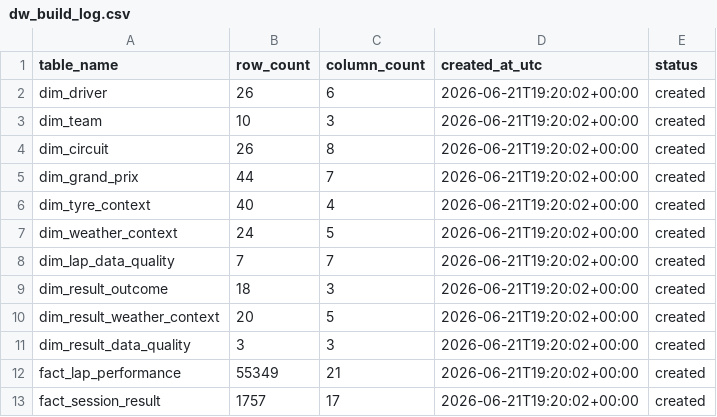
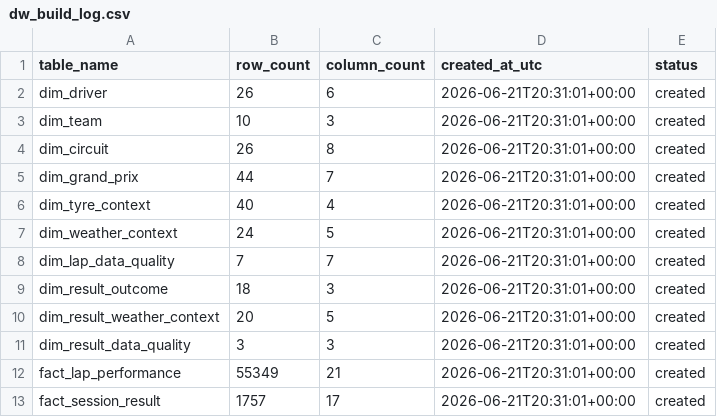
Before and after one commit to GiuseppeRudi/groundeffect-f1-dw, a CSV file: artifacts/06_etl/dw_build_log.csv, drawn as a sheet.

```diff
--- a/artifacts/06_etl/dw_build_log.csv
+++ b/artifacts/06_etl/dw_build_log.csv
@@ -1,13 +1,13 @@
 table_name,row_count,column_count,created_at_utc,status
-dim_driver,26,6,2026-06-21T19:20:02+00:00,created
-dim_team,10,3,2026-06-21T19:20:02+00:00,created
-dim_circuit,26,8,2026-06-21T19:20:02+00:00,created
-dim_grand_prix,44,7,2026-06-21T19:20:02+00:00,created
-dim_tyre_context,40,4,2026-06-21T19:20:02+00:00,created
-dim_weather_context,24,5,2026-06-21T19:20:02+00:00,created
-dim_lap_data_quality,7,7,2026-06-21T19:20:02+00:00,created
-dim_result_outcome,18,3,2026-06-21T19:20:02+00:00,created
-dim_result_weather_context,20,5,2026-06-21T19:20:02+00:00,created
-dim_result_data_quality,3,3,2026-06-21T19:20:02+00:00,created
-fact_lap_performance,55349,21,2026-06-21T19:20:02+00:00,created
-fact_session_result,1757,17,2026-06-21T19:20:02+00:00,created
+dim_driver,26,6,2026-06-21T20:31:01+00:00,created
+dim_team,10,3,2026-06-21T20:31:01+00:00,created
+dim_circuit,26,8,2026-06-21T20:31:01+00:00,created
+dim_grand_prix,44,7,2026-06-21T20:31:01+00:00,created
+dim_tyre_context,40,4,2026-06-21T20:31:01+00:00,created
+dim_weather_context,24,5,2026-06-21T20:31:01+00:00,created
+dim_lap_data_quality,7,7,2026-06-21T20:31:01+00:00,created
+dim_result_outcome,18,3,2026-06-21T20:31:01+00:00,created
+dim_result_weather_context,20,5,2026-06-21T20:31:01+00:00,created
+dim_result_data_quality,3,3,2026-06-21T20:31:01+00:00,created
+fact_lap_performance,55349,21,2026-06-21T20:31:01+00:00,created
+fact_session_result,1757,17,2026-06-21T20:31:01+00:00,created
```
Also changed, not shown: artifacts/03_data_quality/01_dqa/issues/by_table/issues_lap.csv, artifacts/03_data_quality/01_dqa/issues/issues_all_tables.csv, 31 other files.
